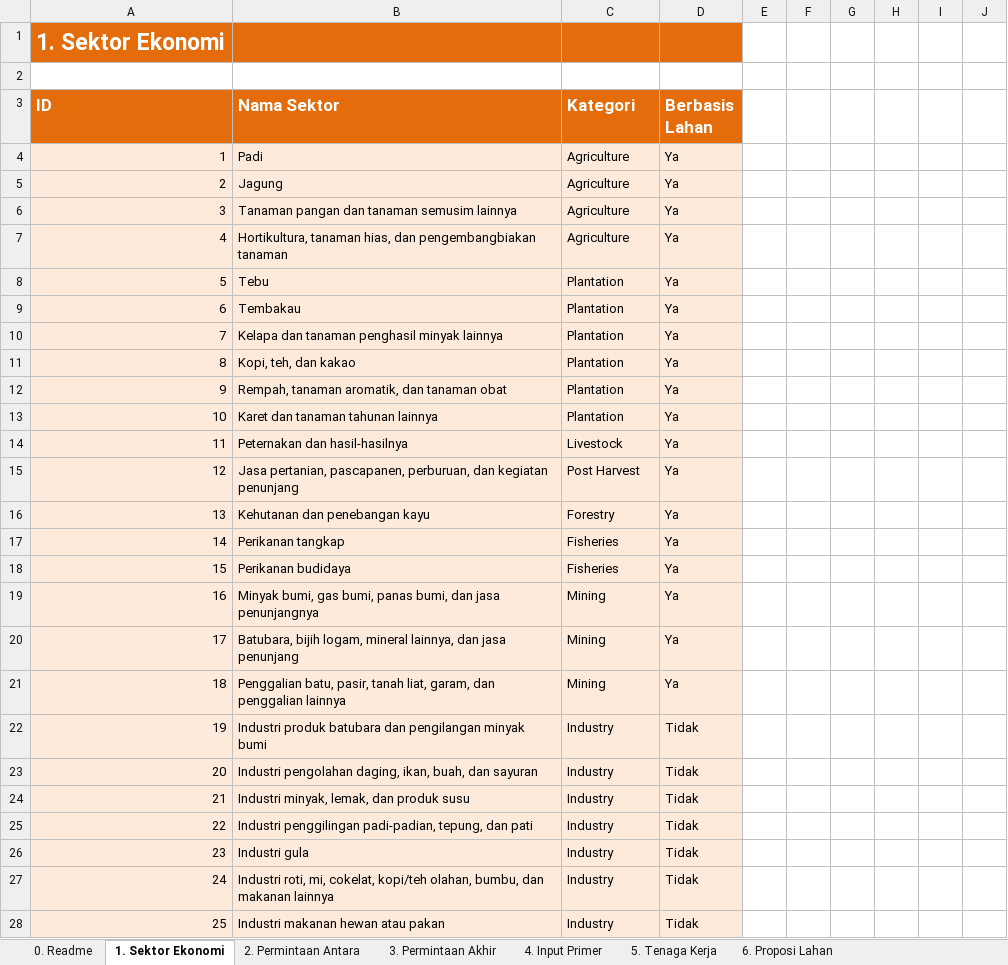
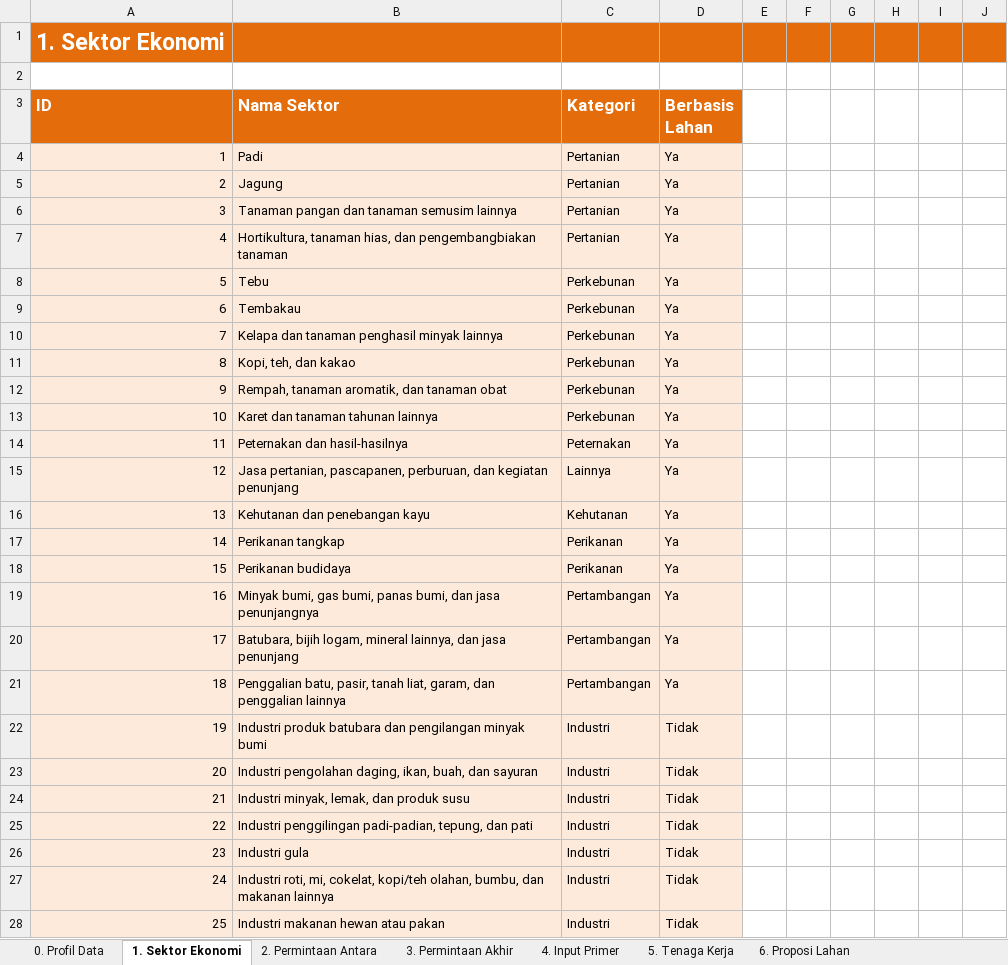
Before and after one commit to icraf-indonesia/TARegEco, an Excel workbook: inst/extdata/example_data/Bukecap/Input_IO_template_BUKECAP.xlsx, sheet 1. Sektor Ekonomi, drawn as a sheet; only a part is shown; values as stored, in another font and other column widths than the file's, no borders; charts and pictures not drawn; the diff covers the shown part only; the diff names each change by its address in the sheet, - before the commit and + after, or states it on an @@ line.

Commit message:
adjust notebook with the new template version
- add read-data chunk and read profile sheet
- add prepare-data chunk to build profile list and normalize inputs

```diff
--- a/inst/extdata/example_data/Bukecap/Input_IO_template_BUKECAP.xlsx (sheet 1. Sektor Ekonomi)
+++ b/inst/extdata/example_data/Bukecap/Input_IO_template_BUKECAP.xlsx (sheet 1. Sektor Ekonomi)
-sheet tab: 0. Readme
+sheet tab: 0. Profil Data
-E1:J1 fill: none
+E1:J1 fill: #E46C0A
-C4:C7 (Kategori): Agriculture
+C4:C7 (Kategori): Pertanian
-C8:C13 (Kategori): Plantation
+C8:C13 (Kategori): Perkebunan
-C14 (Kategori): Livestock
+C14 (Kategori): Peternakan
-C15 (Kategori): Post Harvest
+C15 (Kategori): Lainnya
-C16 (Kategori): Forestry
+C16 (Kategori): Kehutanan
-C17:C18 (Kategori): Fisheries
+C17:C18 (Kategori): Perikanan
-C19:C21 (Kategori): Mining
+C19:C21 (Kategori): Pertambangan
-C22:C28 (Kategori): Industry
+C22:C28 (Kategori): Industri
```
Also changed, not shown: other rows of this sheet, sheet 6. Proposi Lahan, sheet 0. Profil Data, formulas that keep their value, hidden cells, charts or pictures, 1 other file.
